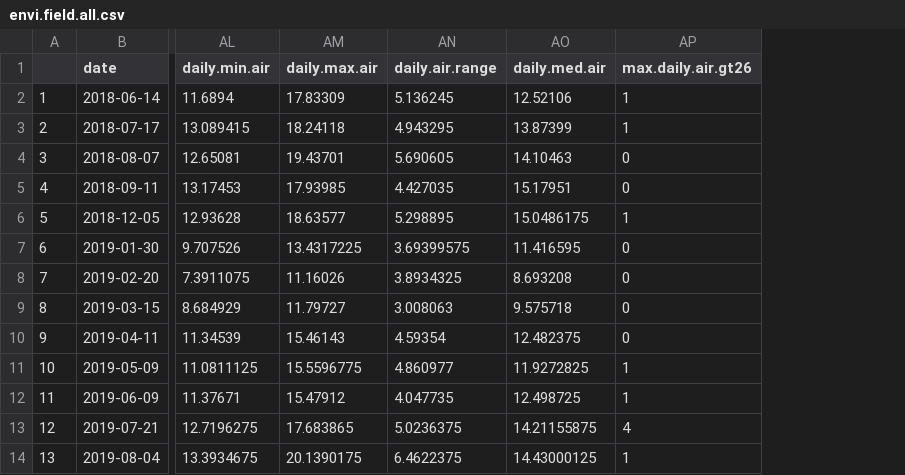
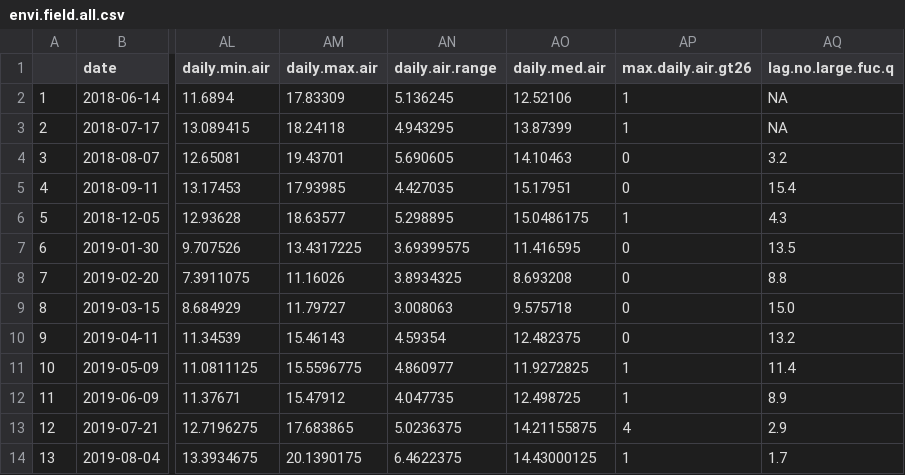
Before and after one commit to Cmwegener/thesis, a CSV file: data/environment_field/envi.field.all.csv, drawn as a sheet; only a part is shown, gaps mark what is left out; the diff names each change by its address in the sheet, - before the commit and + after, or states it on an @@ line.

Commit message:
Add files via upload

```diff
--- a/data/environment_field/envi.field.all.csv
+++ b/data/environment_field/envi.field.all.csv
+column AQ (lag.no.large.fuc.q), rows 2-14: NA | NA | 3.2 | 15.4 | 4.3 | 13.5 | 8.8 | 15.0 | 13.2 | 11.4 | 8.9 | 2.9 | 1.7
```
